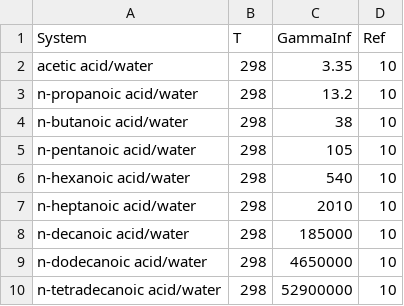
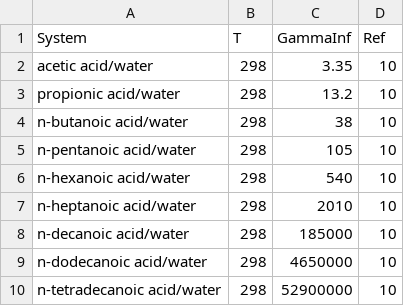
Before and after one commit to gjuhasz/jcosmo, a CSV file: cosmosrc/idac/CarboxilicAcid-Water.csv, drawn as a sheet.

```diff
--- a/cosmosrc/idac/CarboxilicAcid-Water.csv
+++ b/cosmosrc/idac/CarboxilicAcid-Water.csv
@@ -2,3 +2,3 @@
 "acetic acid/water",298,"3.35",10
-"n-propanoic acid/water",298,"13.2",10
+"propionic acid/water",298,"13.2",10
 "n-butanoic acid/water",298,"38",10
```
Also changed, not shown: cosmosrc/idac/Ketone-Alcohol.csv, cosmosrc/idac/Ketone-Alkane.csv, 3 other files.
